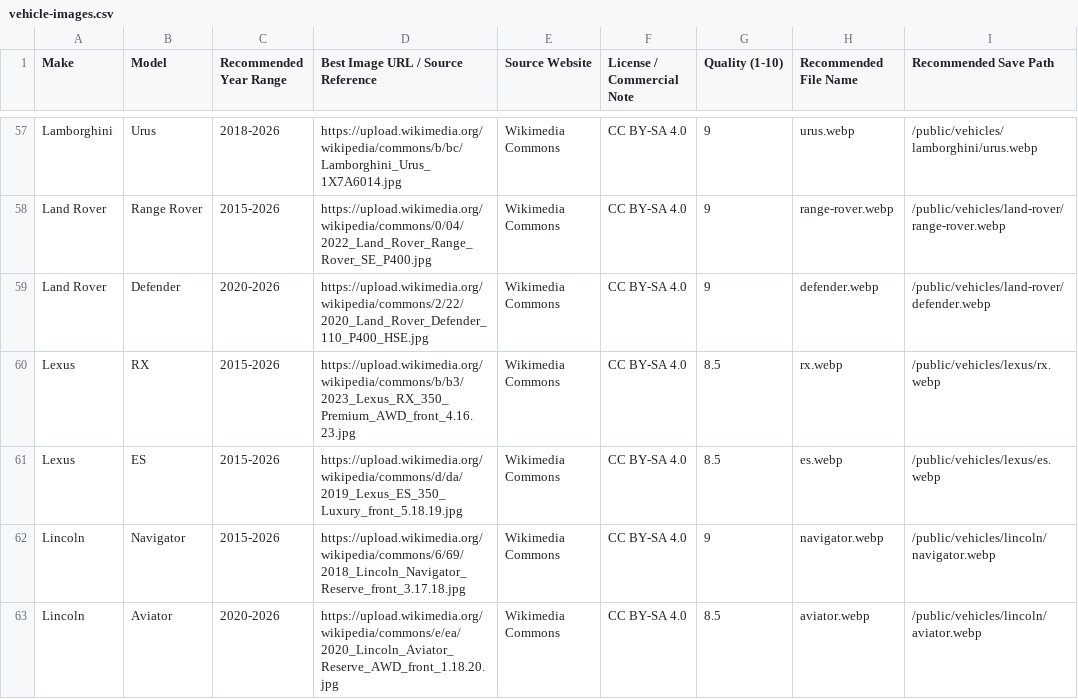
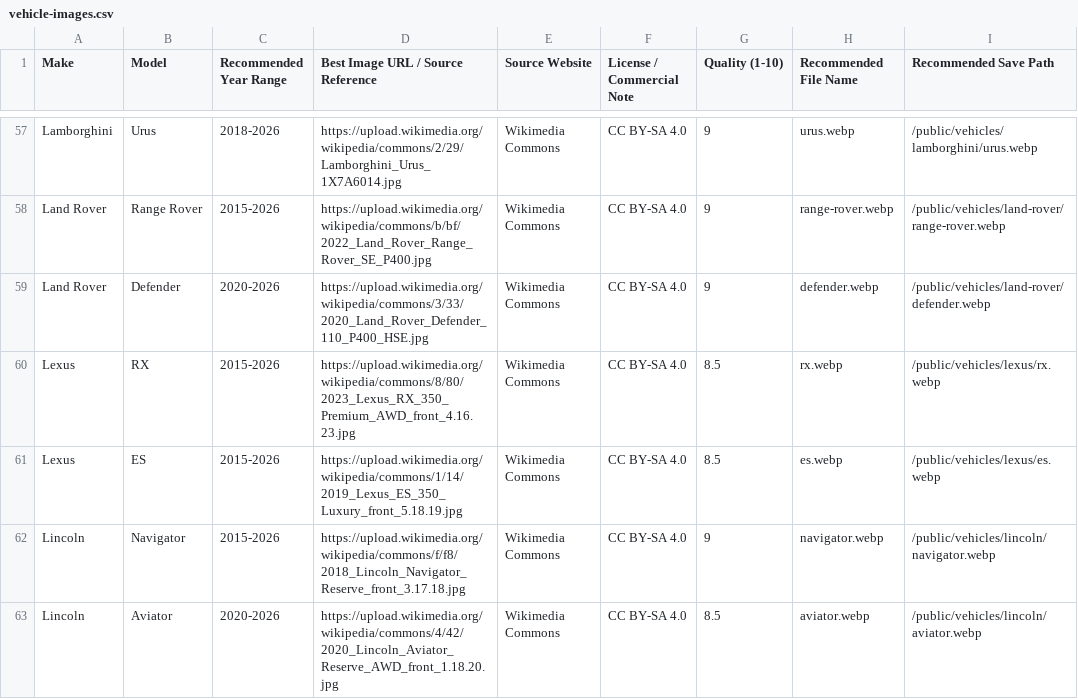
Before and after one commit to DSeeHappy/rkcautomotive, a CSV file: data/vehicle-images.csv, drawn as a sheet; only a part is shown, gaps mark what is left out; the diff covers the shown part only; the diff names each change by its address in the sheet, - before the commit and + after, or states it on an @@ line.

```diff
--- a/data/vehicle-images.csv
+++ b/data/vehicle-images.csv
-D57: https://upload.wikimedia.org/wikipedia/commons/b/bc/Lamborghini_Urus_1X7A6014.jpg
+D57: https://upload.wikimedia.org/wikipedia/commons/2/29/Lamborghini_Urus_1X7A6014.jpg
-D58: https://upload.wikimedia.org/wikipedia/commons/0/04/2022_Land_Rover_Range_Rover_SE_P400.jpg
+D58: https://upload.wikimedia.org/wikipedia/commons/b/bf/2022_Land_Rover_Range_Rover_SE_P400.jpg
-D59: https://upload.wikimedia.org/wikipedia/commons/2/22/2020_Land_Rover_Defender_110_P400_HSE.jpg
+D59: https://upload.wikimedia.org/wikipedia/commons/3/33/2020_Land_Rover_Defender_110_P400_HSE.jpg
-D60: https://upload.wikimedia.org/wikipedia/commons/b/b3/2023_Lexus_RX_350_Premium_AWD_front_4.16.23.jpg
+D60: https://upload.wikimedia.org/wikipedia/commons/8/80/2023_Lexus_RX_350_Premium_AWD_front_4.16.23.jpg
-D61: https://upload.wikimedia.org/wikipedia/commons/d/da/2019_Lexus_ES_350_Luxury_front_5.18.19.jpg
+D61: https://upload.wikimedia.org/wikipedia/commons/1/14/2019_Lexus_ES_350_Luxury_front_5.18.19.jpg
-D62: https://upload.wikimedia.org/wikipedia/commons/6/69/2018_Lincoln_Navigator_Reserve_front_3.17.18.jpg
+D62: https://upload.wikimedia.org/wikipedia/commons/f/f8/2018_Lincoln_Navigator_Reserve_front_3.17.18.jpg
-D63: https://upload.wikimedia.org/wikipedia/commons/e/ea/2020_Lincoln_Aviator_Reserve_AWD_front_1.18.20.jpg
+D63: https://upload.wikimedia.org/wikipedia/commons/4/42/2020_Lincoln_Aviator_Reserve_AWD_front_1.18.20.jpg
```
Also changed, not shown: 95 edited cells elsewhere in this file, 29 other files.
